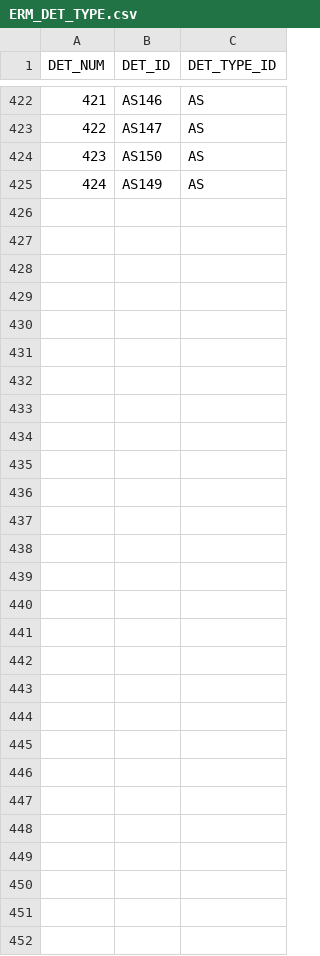
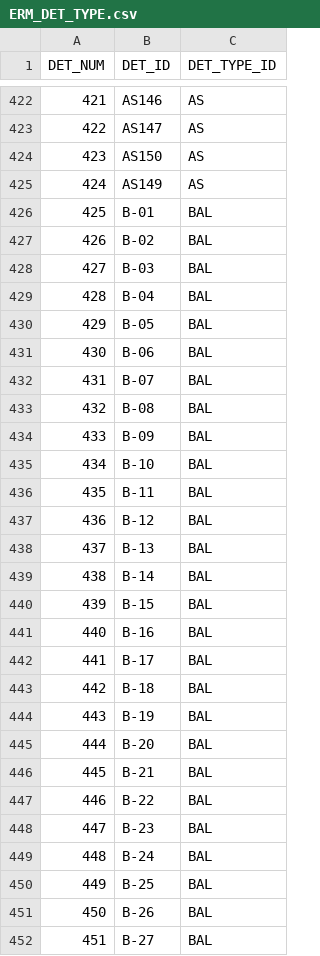
Before and after one commit to ajblomberg/EnvirofactsRadnet, a CSV file: data/ERM_DET_TYPE.csv, drawn as a sheet; only a part is shown, gaps mark what is left out.

```diff
--- a/data/ERM_DET_TYPE.csv
+++ b/data/ERM_DET_TYPE.csv
@@ -425 +425,28 @@ DET_NUM,DET_ID,DET_TYPE_ID
 424,AS149,AS
+425,B-01,BAL
+426,B-02,BAL
+427,B-03,BAL
+428,B-04,BAL
+429,B-05,BAL
+430,B-06,BAL
+431,B-07,BAL
+432,B-08,BAL
+433,B-09,BAL
+434,B-10,BAL
+435,B-11,BAL
+436,B-12,BAL
+437,B-13,BAL
+438,B-14,BAL
+439,B-15,BAL
+440,B-16,BAL
+441,B-17,BAL
+442,B-18,BAL
+443,B-19,BAL
+444,B-20,BAL
+445,B-21,BAL
+446,B-22,BAL
+447,B-23,BAL
+448,B-24,BAL
+449,B-25,BAL
+450,B-26,BAL
+451,B-27,BAL
```
Also changed, not shown: data/ERM_ANA_PROC.csv, data/ERM_PROJECT.csv, 10 other files.
